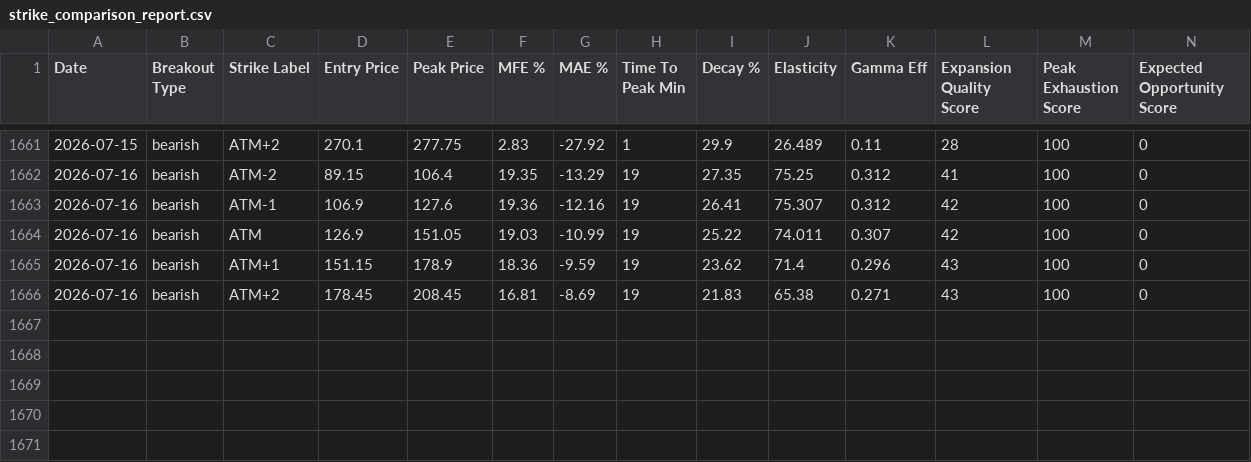
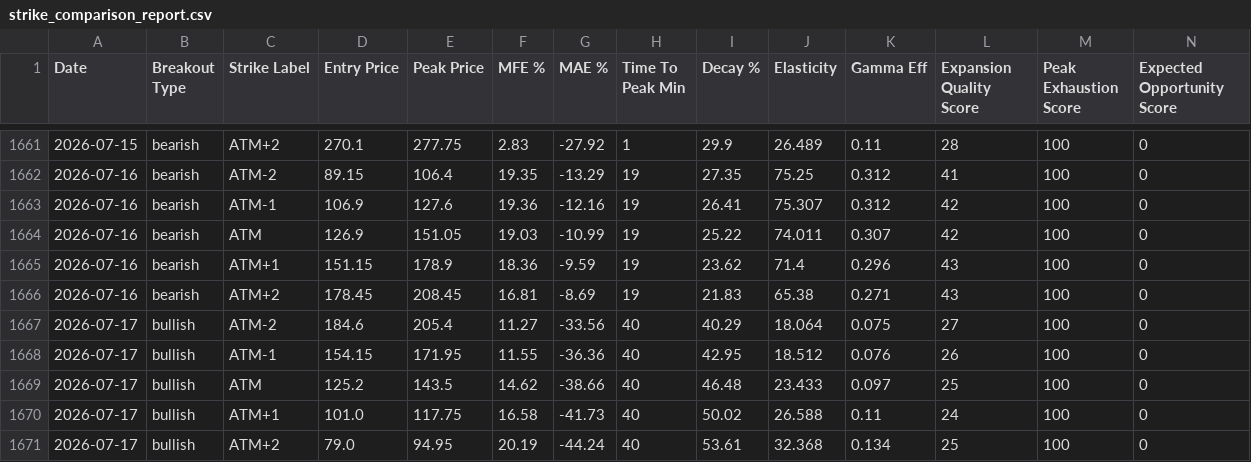
Before and after one commit to shubhamtaywade82/algo_scalper_api, a CSV file: data/research/strike_comparison_report.csv, drawn as a sheet; only a part is shown, gaps mark what is left out; rows hold the shown columns only; the diff names each change by its address in the sheet, - before the commit and + after, or states it on an @@ line.

```diff
--- a/data/research/strike_comparison_report.csv
+++ b/data/research/strike_comparison_report.csv
+row 1667: 2026-07-17 | bullish | ATM-2 | 184.6 | 205.4 | 11.27 | -33.56 | 40 | 40.29 | 18.064 | 0.075 | 27 | 100 | 0
+row 1668: 2026-07-17 | bullish | ATM-1 | 154.15 | 171.95 | 11.55 | -36.36 | 40 | 42.95 | 18.512 | 0.076 | 26 | 100 | 0
+row 1669: 2026-07-17 | bullish | ATM | 125.2 | 143.5 | 14.62 | -38.66 | 40 | 46.48 | 23.433 | 0.097 | 25 | 100 | 0
+row 1670: 2026-07-17 | bullish | ATM+1 | 101.0 | 117.75 | 16.58 | -41.73 | 40 | 50.02 | 26.588 | 0.11 | 24 | 100 | 0
+row 1671: 2026-07-17 | bullish | ATM+2 | 79.0 | 94.95 | 20.19 | -44.24 | 40 | 53.61 | 32.368 | 0.134 | 25 | 100 | 0
```
Also changed, not shown: data/research/trade_opportunities.csv, 47 other files.
